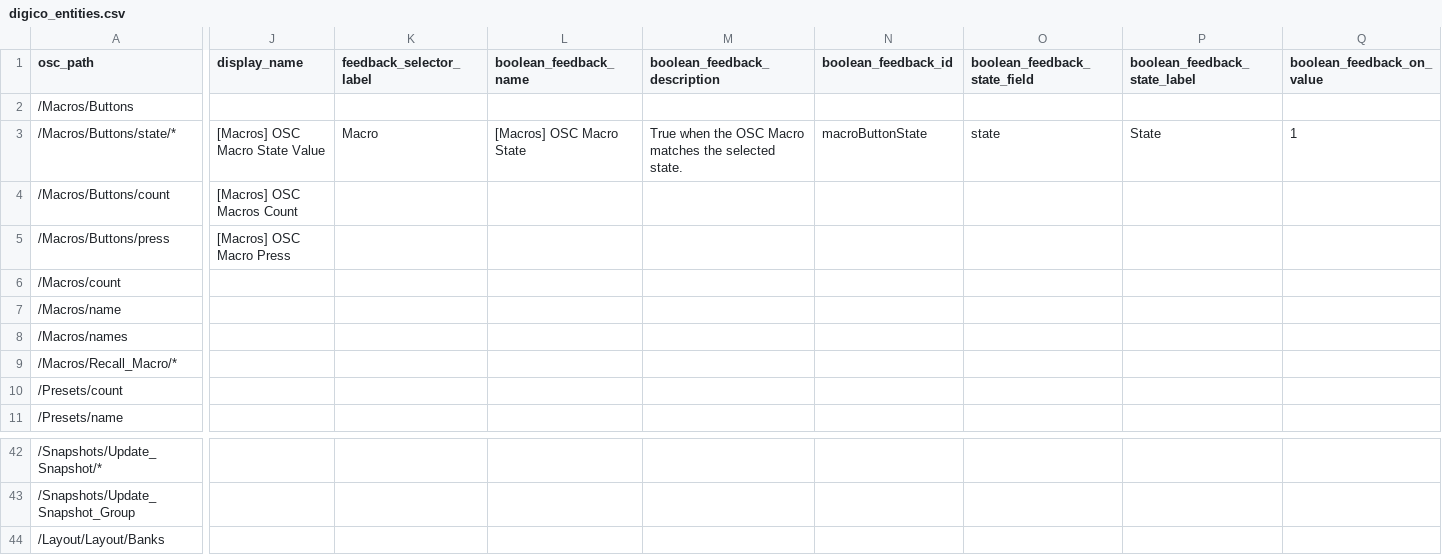
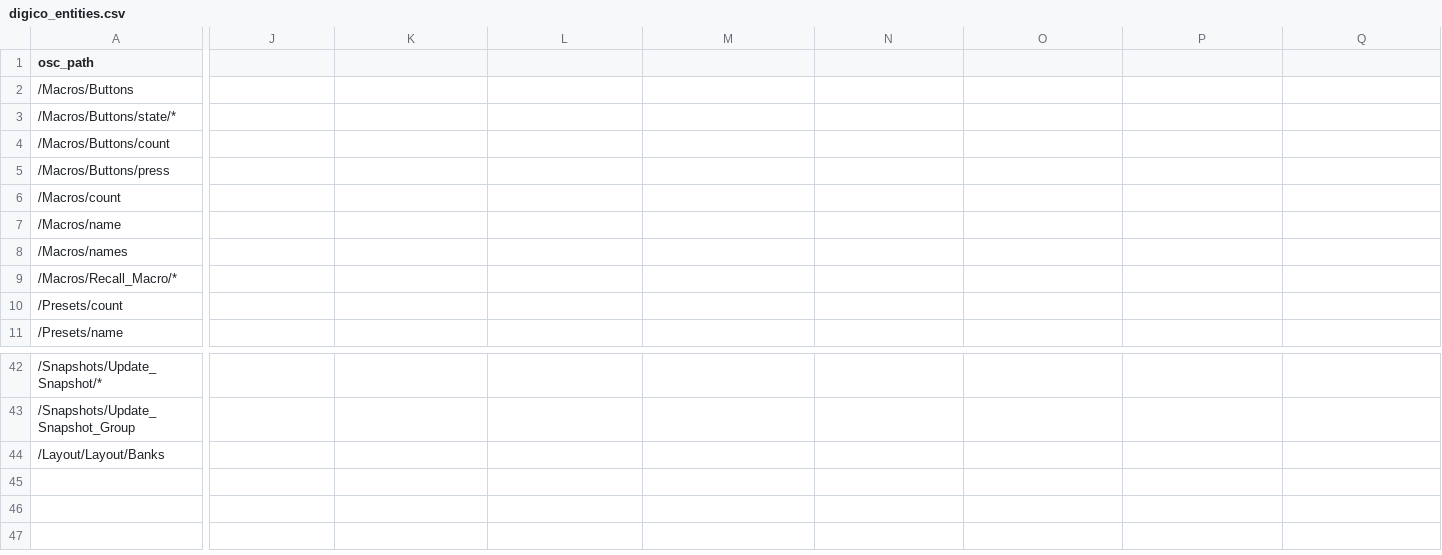
Before and after one commit to bitfocus/companion-module-digico-osc, a CSV file: digico_entities.csv, drawn as a sheet; only a part is shown, gaps mark what is left out; the diff covers the shown part only; the diff names each change by its address in the sheet, - before the commit and + after, or states it on an @@ line.

```diff
--- a/digico_entities.csv
+++ b/digico_entities.csv
-J1: display_name
+J1: (empty)
-K1: feedback_selector_label
+K1: (empty)
-L1: boolean_feedback_name
+L1: (empty)
-M1: boolean_feedback_description
+M1: (empty)
-N1: boolean_feedback_id
+N1: (empty)
-O1: boolean_feedback_state_field
+O1: (empty)
-P1: boolean_feedback_state_label
+P1: (empty)
-Q1: boolean_feedback_on_value
+Q1: (empty)
-J3: [Macros] OSC Macro State Value
+J3: (empty)
-K3: Macro
+K3: (empty)
-L3: [Macros] OSC Macro State
+L3: (empty)
-M3: True when the OSC Macro matches the selected state.
+M3: (empty)
-N3: macroButtonState
+N3: (empty)
-O3: state
+O3: (empty)
-P3: State
+P3: (empty)
-Q3: 1
+Q3: (empty)
-J4: [Macros] OSC Macros Count
+J4: (empty)
-J5: [Macros] OSC Macro Press
+J5: (empty)
```
Also changed, not shown: 12 edited cells elsewhere in this file, 5 other files.
